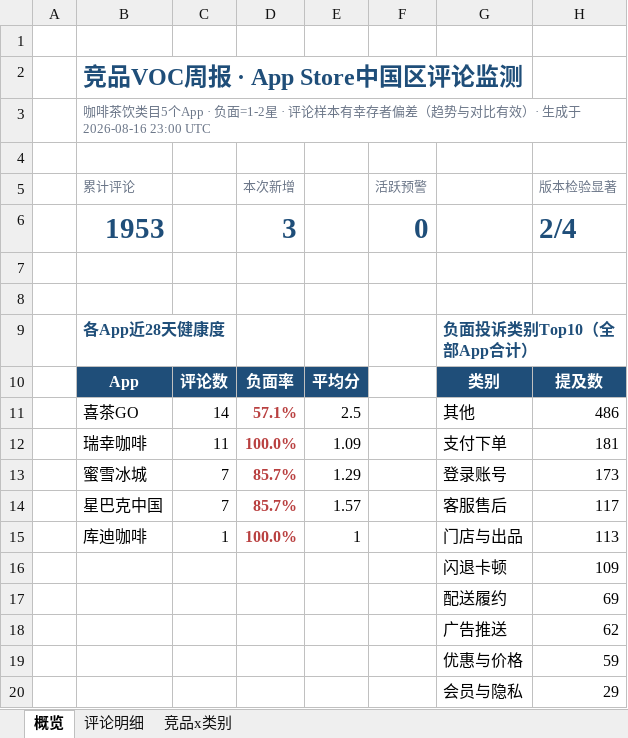
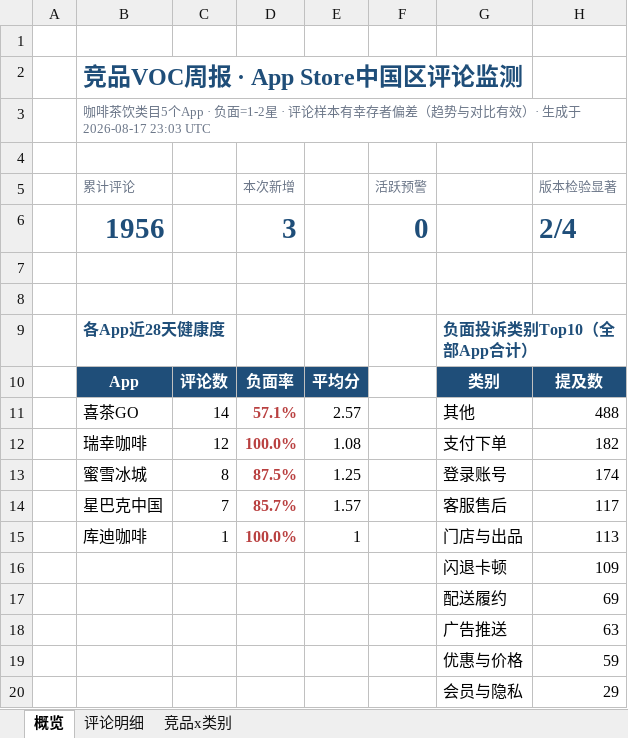
Before and after one commit to EGG-ZERO/appstore-voc-radar, an Excel workbook: reports/竞品VOC周报.xlsx, sheet 概览, drawn as a sheet; values as stored, in another font and other column widths than the file's, no borders; charts and pictures and conditional formats not drawn; removed rows and columns are numbered as before the commit, all else as after; the diff names each change by its address in the sheet, - before the commit and + after, or states it on an @@ line.

```diff
--- a/reports/竞品VOC周报.xlsx (sheet 概览)
+++ b/reports/竞品VOC周报.xlsx (sheet 概览)
-B3 (累计评论): …生成于 2026-08-16 23:00 UTC
+B3 (累计评论): …生成于 2026-08-17 23:03 UTC
-B6 (累计评论): 1953
+B6 (累计评论): 1956
-E11: 2.5
+E11: 2.57
-H11 (版本检验显著): 486
+H11 (版本检验显著): 488
-C12: 11
+C12: 12
-E12: 1.09
+E12: 1.08
-H12 (版本检验显著): 181
+H12 (版本检验显著): 182
-row 13:  | 蜜雪冰城 | 7 | 85.7% | 1.29 |  | 登录账号 | 173
+row 13:  | 蜜雪冰城 | 8 | 87.5% | 1.25 |  | 登录账号 | 174
-H18 (版本检验显著): 62
+H18 (版本检验显著): 63
```
Also changed, not shown: sheet 评论明细, sheet 竞品x类别, 4 other files.
